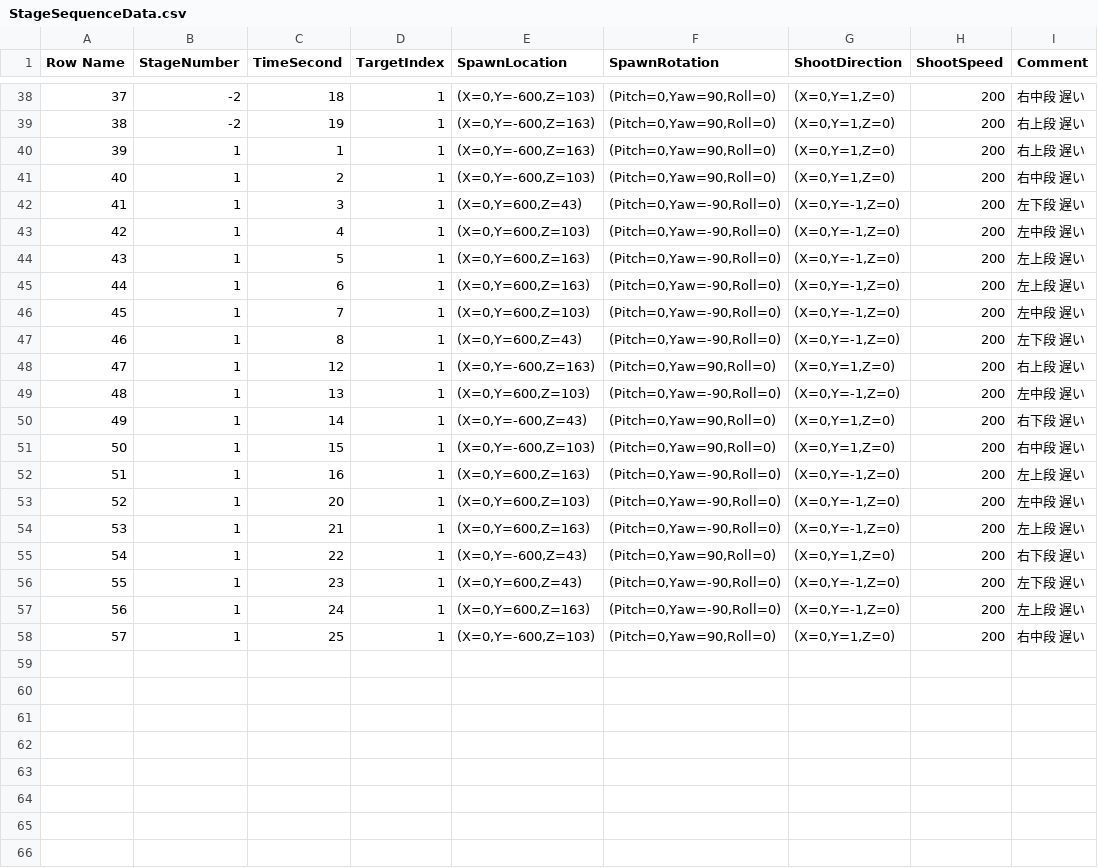
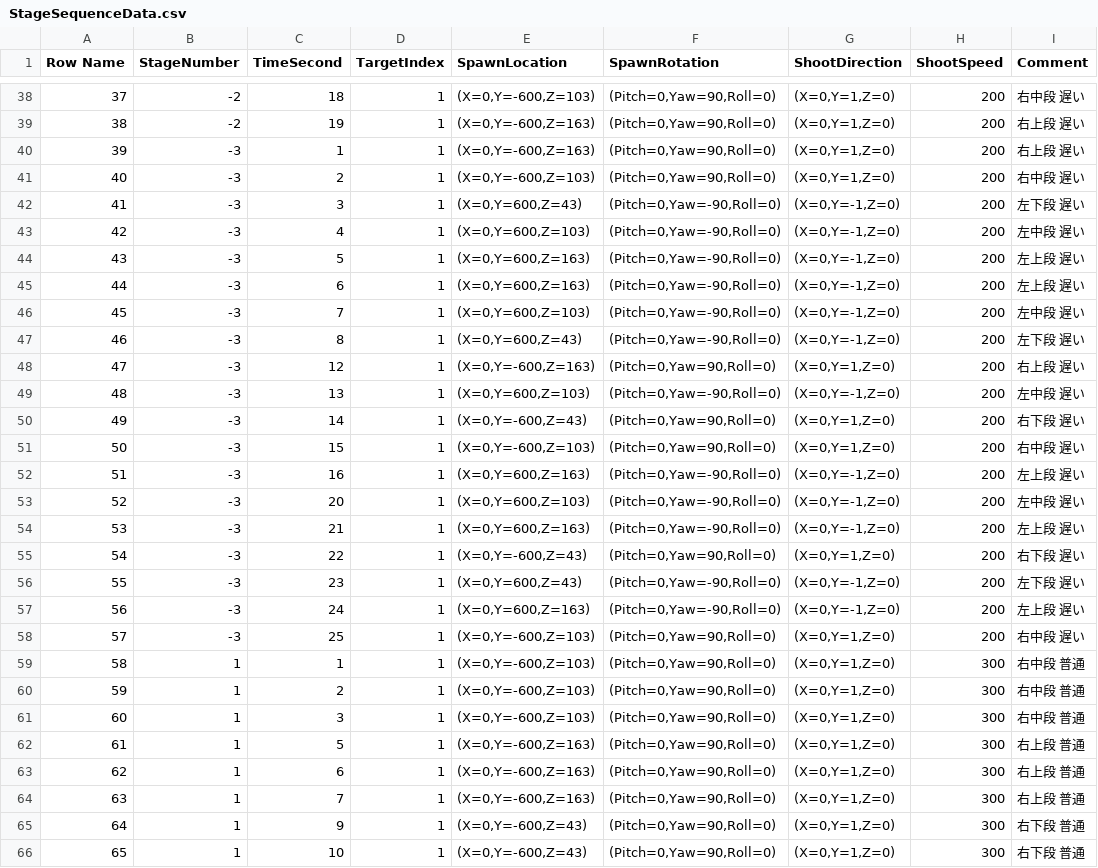
Before and after one commit to dsuz/petitcon21, a CSV file: StageSequenceData.csv, drawn as a sheet; only a part is shown, gaps mark what is left out; the diff covers the shown part only.

```diff
--- a/StageSequenceData.csv
+++ b/StageSequenceData.csv
@@ -39,20 +39,28 @@
 38,-2,19,1,"(X=0,Y=-600,Z=163)","(Pitch=0,Yaw=90,Roll=0)","(X=0,Y=1,Z=0)",200,右上段 遅い
-39,1,1,1,"(X=0,Y=-600,Z=163)","(Pitch=0,Yaw=90,Roll=0)","(X=0,Y=1,Z=0)",200,右上段 遅い
-40,1,2,1,"(X=0,Y=-600,Z=103)","(Pitch=0,Yaw=90,Roll=0)","(X=0,Y=1,Z=0)",200,右中段 遅い
-41,1,3,1,"(X=0,Y=600,Z=43)","(Pitch=0,Yaw=-90,Roll=0)","(X=0,Y=-1,Z=0)",200,左下段 遅い
-42,1,4,1,"(X=0,Y=600,Z=103)","(Pitch=0,Yaw=-90,Roll=0)","(X=0,Y=-1,Z=0)",200,左中段 遅い
-43,1,5,1,"(X=0,Y=600,Z=163)","(Pitch=0,Yaw=-90,Roll=0)","(X=0,Y=-1,Z=0)",200,左上段 遅い
-44,1,6,1,"(X=0,Y=600,Z=163)","(Pitch=0,Yaw=-90,Roll=0)","(X=0,Y=-1,Z=0)",200,左上段 遅い
-45,1,7,1,"(X=0,Y=600,Z=103)","(Pitch=0,Yaw=-90,Roll=0)","(X=0,Y=-1,Z=0)",200,左中段 遅い
-46,1,8,1,"(X=0,Y=600,Z=43)","(Pitch=0,Yaw=-90,Roll=0)","(X=0,Y=-1,Z=0)",200,左下段 遅い
-47,1,12,1,"(X=0,Y=-600,Z=163)","(Pitch=0,Yaw=90,Roll=0)","(X=0,Y=1,Z=0)",200,右上段 遅い
-48,1,13,1,"(X=0,Y=600,Z=103)","(Pitch=0,Yaw=-90,Roll=0)","(X=0,Y=-1,Z=0)",200,左中段 遅い
-49,1,14,1,"(X=0,Y=-600,Z=43)","(Pitch=0,Yaw=90,Roll=0)","(X=0,Y=1,Z=0)",200,右下段 遅い
-50,1,15,1,"(X=0,Y=-600,Z=103)","(Pitch=0,Yaw=90,Roll=0)","(X=0,Y=1,Z=0)",200,右中段 遅い
-51,1,16,1,"(X=0,Y=600,Z=163)","(Pitch=0,Yaw=-90,Roll=0)","(X=0,Y=-1,Z=0)",200,左上段 遅い
-52,1,20,1,"(X=0,Y=600,Z=103)","(Pitch=0,Yaw=-90,Roll=0)","(X=0,Y=-1,Z=0)",200,左中段 遅い
-53,1,21,1,"(X=0,Y=600,Z=163)","(Pitch=0,Yaw=-90,Roll=0)","(X=0,Y=-1,Z=0)",200,左上段 遅い
-54,1,22,1,"(X=0,Y=-600,Z=43)","(Pitch=0,Yaw=90,Roll=0)","(X=0,Y=1,Z=0)",200,右下段 遅い
-55,1,23,1,"(X=0,Y=600,Z=43)","(Pitch=0,Yaw=-90,Roll=0)","(X=0,Y=-1,Z=0)",200,左下段 遅い
-56,1,24,1,"(X=0,Y=600,Z=163)","(Pitch=0,Yaw=-90,Roll=0)","(X=0,Y=-1,Z=0)",200,左上段 遅い
-57,1,25,1,"(X=0,Y=-600,Z=103)","(Pitch=0,Yaw=90,Roll=0)","(X=0,Y=1,Z=0)",200,右中段 遅い
+39,-3,1,1,"(X=0,Y=-600,Z=163)","(Pitch=0,Yaw=90,Roll=0)","(X=0,Y=1,Z=0)",200,右上段 遅い
+40,-3,2,1,"(X=0,Y=-600,Z=103)","(Pitch=0,Yaw=90,Roll=0)","(X=0,Y=1,Z=0)",200,右中段 遅い
+41,-3,3,1,"(X=0,Y=600,Z=43)","(Pitch=0,Yaw=-90,Roll=0)","(X=0,Y=-1,Z=0)",200,左下段 遅い
+42,-3,4,1,"(X=0,Y=600,Z=103)","(Pitch=0,Yaw=-90,Roll=0)","(X=0,Y=-1,Z=0)",200,左中段 遅い
+43,-3,5,1,"(X=0,Y=600,Z=163)","(Pitch=0,Yaw=-90,Roll=0)","(X=0,Y=-1,Z=0)",200,左上段 遅い
+44,-3,6,1,"(X=0,Y=600,Z=163)","(Pitch=0,Yaw=-90,Roll=0)","(X=0,Y=-1,Z=0)",200,左上段 遅い
+45,-3,7,1,"(X=0,Y=600,Z=103)","(Pitch=0,Yaw=-90,Roll=0)","(X=0,Y=-1,Z=0)",200,左中段 遅い
+46,-3,8,1,"(X=0,Y=600,Z=43)","(Pitch=0,Yaw=-90,Roll=0)","(X=0,Y=-1,Z=0)",200,左下段 遅い
+47,-3,12,1,"(X=0,Y=-600,Z=163)","(Pitch=0,Yaw=90,Roll=0)","(X=0,Y=1,Z=0)",200,右上段 遅い
+48,-3,13,1,"(X=0,Y=600,Z=103)","(Pitch=0,Yaw=-90,Roll=0)","(X=0,Y=-1,Z=0)",200,左中段 遅い
+49,-3,14,1,"(X=0,Y=-600,Z=43)","(Pitch=0,Yaw=90,Roll=0)","(X=0,Y=1,Z=0)",200,右下段 遅い
+50,-3,15,1,"(X=0,Y=-600,Z=103)","(Pitch=0,Yaw=90,Roll=0)","(X=0,Y=1,Z=0)",200,右中段 遅い
+51,-3,16,1,"(X=0,Y=600,Z=163)","(Pitch=0,Yaw=-90,Roll=0)","(X=0,Y=-1,Z=0)",200,左上段 遅い
+52,-3,20,1,"(X=0,Y=600,Z=103)","(Pitch=0,Yaw=-90,Roll=0)","(X=0,Y=-1,Z=0)",200,左中段 遅い
+53,-3,21,1,"(X=0,Y=600,Z=163)","(Pitch=0,Yaw=-90,Roll=0)","(X=0,Y=-1,Z=0)",200,左上段 遅い
+54,-3,22,1,"(X=0,Y=-600,Z=43)","(Pitch=0,Yaw=90,Roll=0)","(X=0,Y=1,Z=0)",200,右下段 遅い
+55,-3,23,1,"(X=0,Y=600,Z=43)","(Pitch=0,Yaw=-90,Roll=0)","(X=0,Y=-1,Z=0)",200,左下段 遅い
+56,-3,24,1,"(X=0,Y=600,Z=163)","(Pitch=0,Yaw=-90,Roll=0)","(X=0,Y=-1,Z=0)",200,左上段 遅い
+57,-3,25,1,"(X=0,Y=-600,Z=103)","(Pitch=0,Yaw=90,Roll=0)","(X=0,Y=1,Z=0)",200,右中段 遅い
+58,1,1,1,"(X=0,Y=-600,Z=103)","(Pitch=0,Yaw=90,Roll=0)","(X=0,Y=1,Z=0)",300,右中段 普通
+59,1,2,1,"(X=0,Y=-600,Z=103)","(Pitch=0,Yaw=90,Roll=0)","(X=0,Y=1,Z=0)",300,右中段 普通
+60,1,3,1,"(X=0,Y=-600,Z=103)","(Pitch=0,Yaw=90,Roll=0)","(X=0,Y=1,Z=0)",300,右中段 普通
+61,1,5,1,"(X=0,Y=-600,Z=163)","(Pitch=0,Yaw=90,Roll=0)","(X=0,Y=1,Z=0)",300,右上段 普通
+62,1,6,1,"(X=0,Y=-600,Z=163)","(Pitch=0,Yaw=90,Roll=0)","(X=0,Y=1,Z=0)",300,右上段 普通
+63,1,7,1,"(X=0,Y=-600,Z=163)","(Pitch=0,Yaw=90,Roll=0)","(X=0,Y=1,Z=0)",300,右上段 普通
+64,1,9,1,"(X=0,Y=-600,Z=43)","(Pitch=0,Yaw=90,Roll=0)","(X=0,Y=1,Z=0)",300,右下段 普通
+65,1,10,1,"(X=0,Y=-600,Z=43)","(Pitch=0,Yaw=90,Roll=0)","(X=0,Y=1,Z=0)",300,右下段 普通
```
Also changed, not shown: 7 added rows elsewhere in this file, 3 other files.
